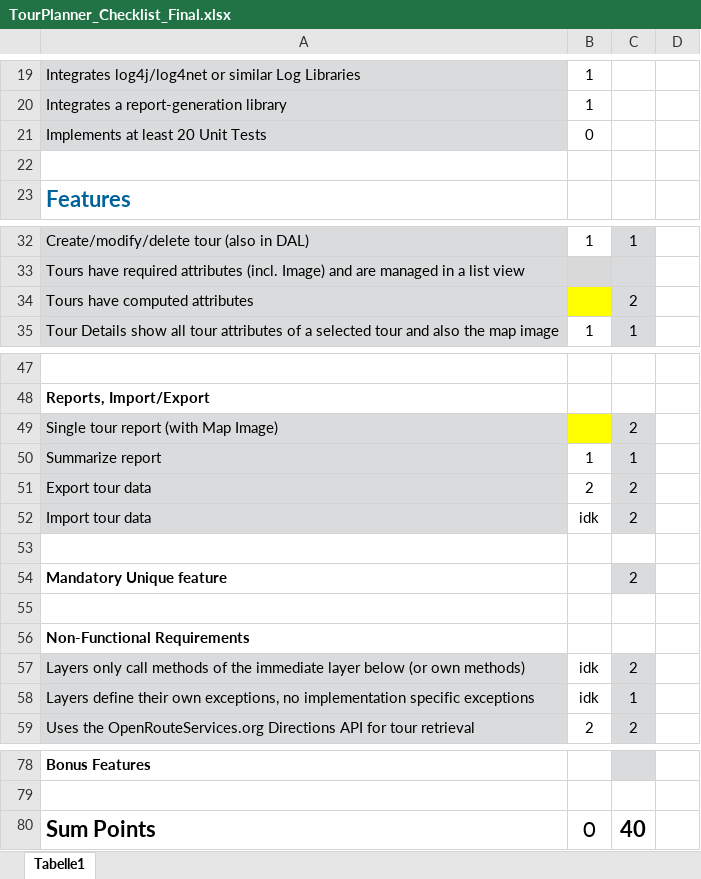
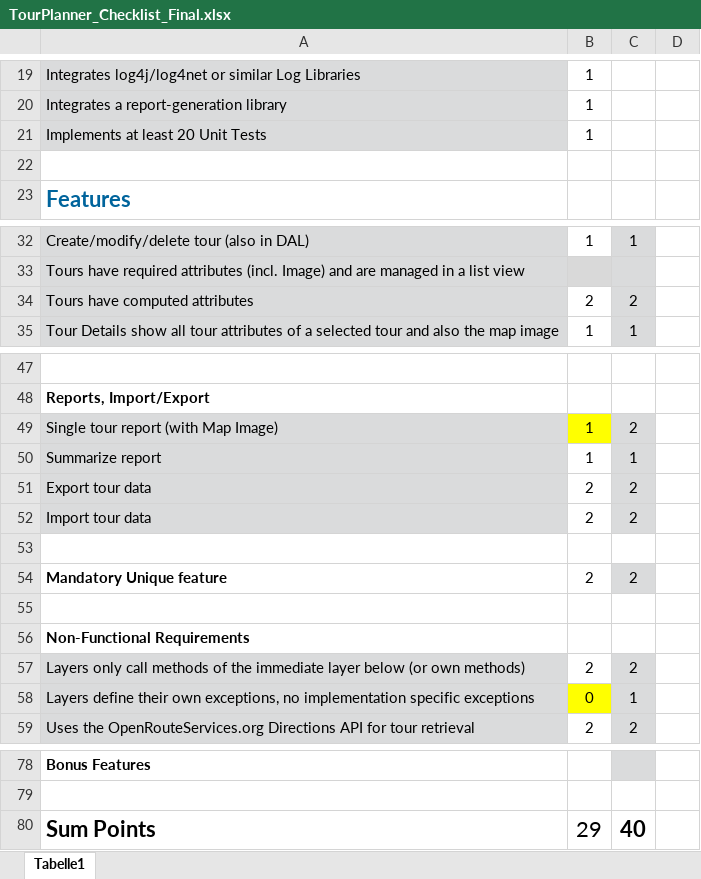
Before and after one commit to FloberPoP/Swen2-Tour_Planner, an Excel workbook: TourPlanner_Checklist_Final.xlsx, sheet Tabelle1, drawn as a sheet; only a part is shown, gaps mark what is left out; values as stored, in another font and other column widths than the file's, no borders; conditional formats not drawn; the diff names each change by its address in the sheet, - before the commit and + after, or states it on an @@ line.

Commit message:
PUH
Unit-Tests (22)
Unique Feature: CSV
Computed Values added
cleanup und so

```diff
--- a/TourPlanner_Checklist_Final.xlsx (sheet Tabelle1)
+++ b/TourPlanner_Checklist_Final.xlsx (sheet Tabelle1)
-B21: 0
+B21: 1
-B34: (empty)
+B34: 2
-B34 fill: #FFFF00
+B34 fill: none
-B49: (empty)
+B49: 1
-B52: idk
+B52: 2
-B54: (empty)
+B54: 2
-B57: idk
+B57: 2
-B58: idk
+B58: 0
-B58 fill: none
+B58 fill: #FFFF00
-B80: 0
+B80: 29
```
Also changed, not shown: 13 other files.
